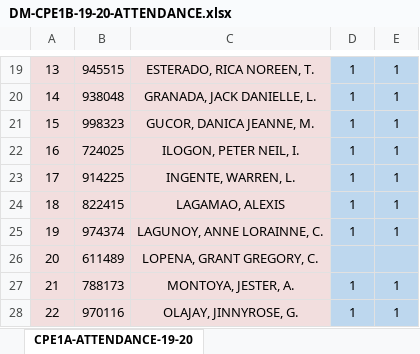
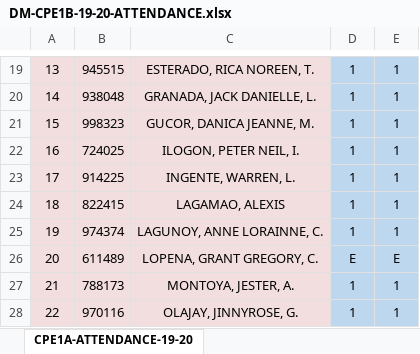
Before and after one commit to BSCPE-1B-CPE-122-TERM-2-S-Y-19-20/MONITORING-CPE1B-19-20, an Excel workbook: DM-CPE1B-19-20-ATTENDANCE.xlsx, sheet CPE1A-ATTENDANCE-19-20, drawn as a sheet; only a part is shown, gaps mark what is left out; values as stored, in another font and other column widths than the file's, no borders; the diff names each change by its address in the sheet, - before the commit and + after, or states it on an @@ line.

Commit message:
Update DM-CPE1B-19-20-ATTENDANCE.xlsx

```diff
--- a/DM-CPE1B-19-20-ATTENDANCE.xlsx (sheet CPE1A-ATTENDANCE-19-20)
+++ b/DM-CPE1B-19-20-ATTENDANCE.xlsx (sheet CPE1A-ATTENDANCE-19-20)
-D26: (empty)
+D26: E
-E26: (empty)
+E26: E
```
